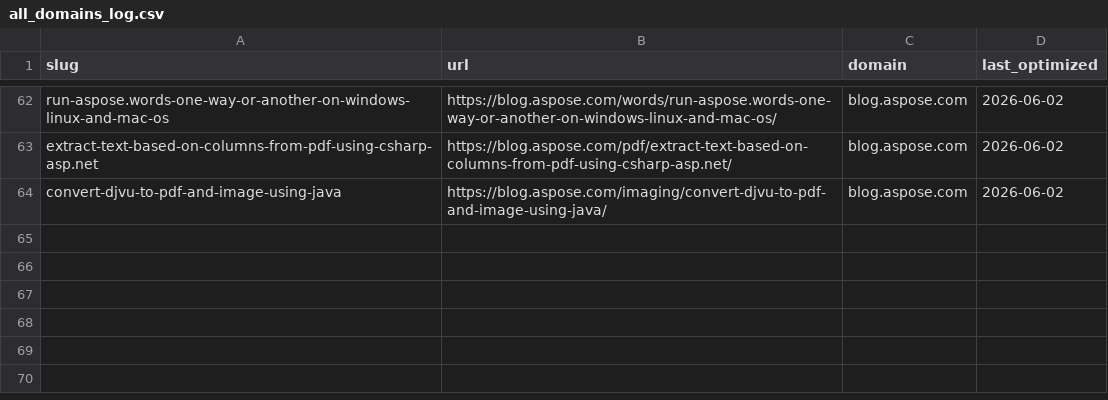
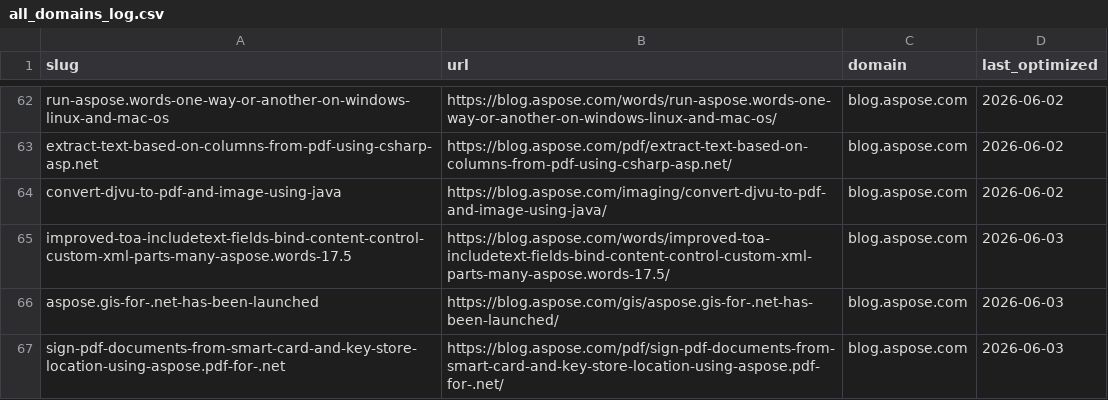
Before and after one commit to conholdate/blog-optimization-agent, a CSV file: logs/all_domains_log.csv, drawn as a sheet; only a part is shown, gaps mark what is left out; the diff names each change by its address in the sheet, - before the commit and + after, or states it on an @@ line.

Commit message:
Update optimization logs (aspose)

```diff
--- a/logs/all_domains_log.csv
+++ b/logs/all_domains_log.csv
+row 65: improved-toa-includetext-fields-bind-content-control-custom-xml-parts-many-aspose.words-17.5 | https://blog.aspose.com/words/improved-toa-includetext-fields-bind-content-control-custom-xml-parts-many-aspose.words-17.5/ | blog.aspose.com | 2026-06-03
+row 66: aspose.gis-for-.net-has-been-launched | https://blog.aspose.com/gis/aspose.gis-for-.net-has-been-launched/ | blog.aspose.com | 2026-06-03
+row 67: sign-pdf-documents-from-smart-card-and-key-store-location-using-aspose.pdf-for-.net | https://blog.aspose.com/pdf/sign-pdf-documents-from-smart-card-and-key-store-location-using-aspose.pdf-for-.net/ | blog.aspose.com | 2026-06-03
```
Also changed, not shown: logs/aspose/blog_aspose_com.csv.
